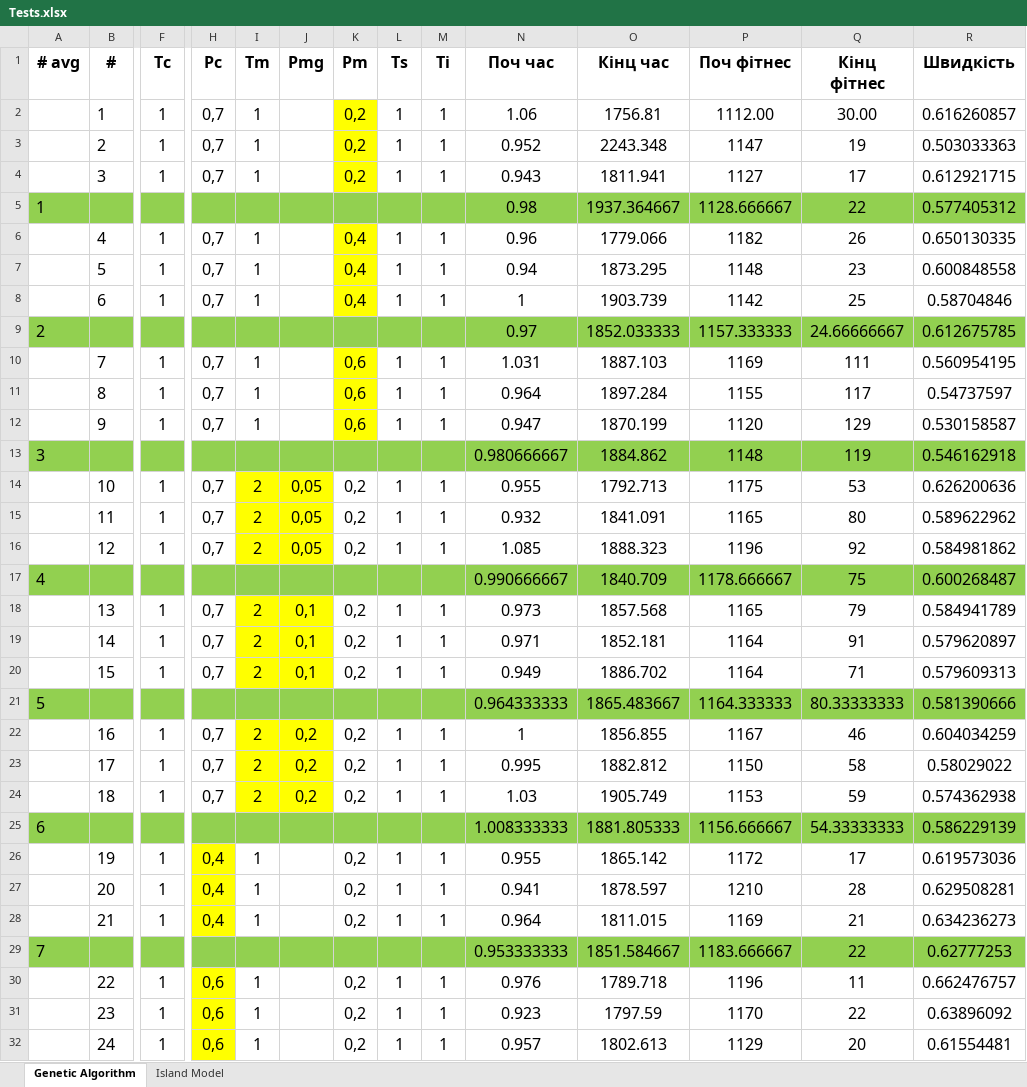
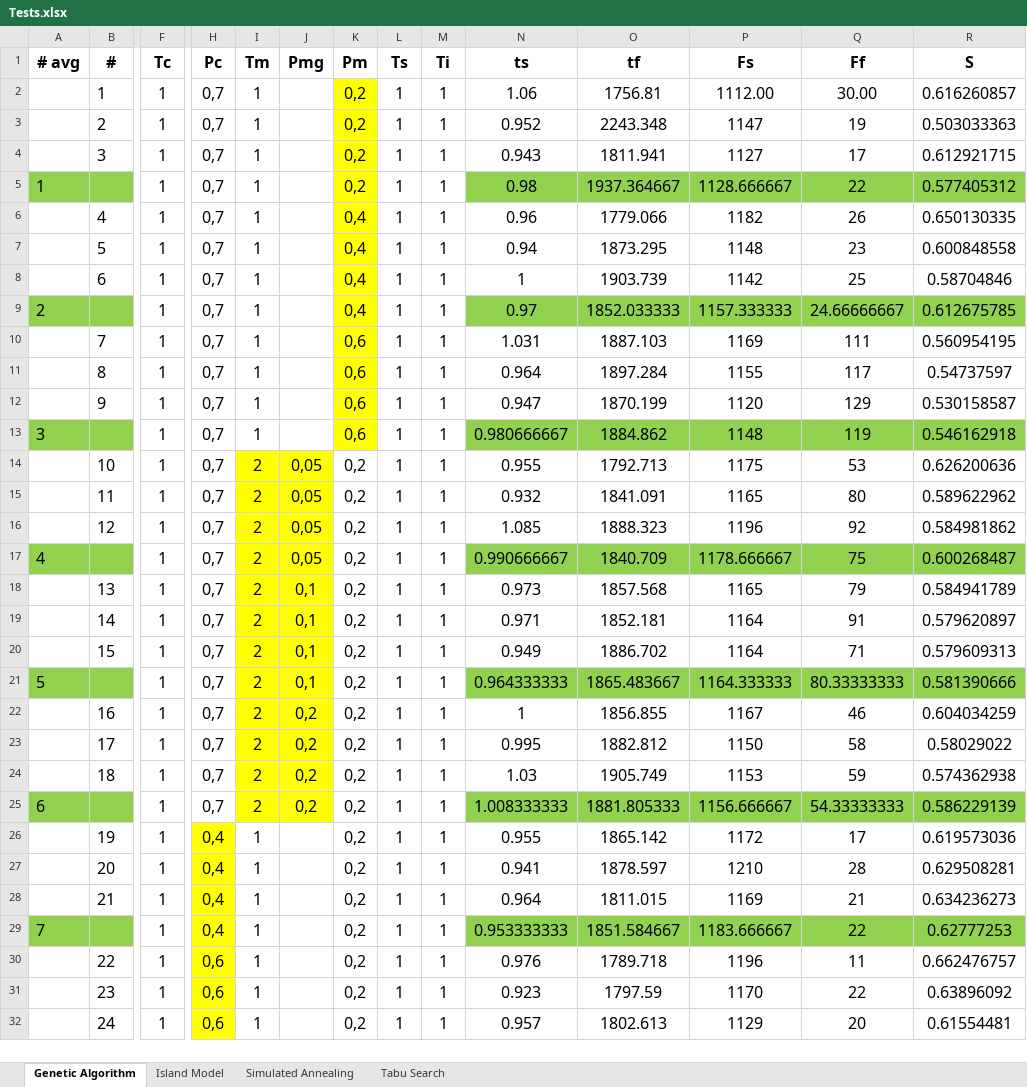
Before and after one commit to kirillmedvedev13/NUZPprojectSchedule, an Excel workbook: resource/12/Tests.xlsx, sheet Genetic Algorithm, drawn as a sheet; only a part is shown, gaps mark what is left out; values as stored, in another font and other column widths than the file's, no borders; removed rows and columns are numbered as before the commit, all else as after; rows hold the shown columns only; the diff covers the shown part only; the diff names each change by its address in the sheet, - before the commit and + after, or states it on an @@ line.

```diff
--- a/resource/12/Tests.xlsx (sheet Genetic Algorithm)
+++ b/resource/12/Tests.xlsx (sheet Genetic Algorithm)
+sheet tab: Simulated Annealing
+sheet tab: Tabu Search
-N1: Поч час
+N1: ts
-O1: Кінц час
+O1: tf
-P1: Поч фітнес
+P1: Fs
-Q1: Кінц фітнес
+Q1: Ff
-R1: Швидкість
+R1: S
-row 5: 1 |  |  |  |  |  |  |  |  | 0.98 | 1937.364667 | 1128.666667 | 22 | 0.577405312
+row 5: 1 |  | 1 | 0,7 | 1 |  | 0,2 | 1 | 1 | 0.98 | 1937.364667 | 1128.666667 | 22 | 0.577405312
-row 9: 2 |  |  |  |  |  |  |  |  | 0.97 | 1852.033333 | 1157.333333 | 24.66666667 | 0.612675785
+row 9: 2 |  | 1 | 0,7 | 1 |  | 0,4 | 1 | 1 | 0.97 | 1852.033333 | 1157.333333 | 24.66666667 | 0.612675785
-row 13: 3 |  |  |  |  |  |  |  |  | 0.980666667 | 1884.862 | 1148 | 119 | 0.546162918
+row 13: 3 |  | 1 | 0,7 | 1 |  | 0,6 | 1 | 1 | 0.980666667 | 1884.862 | 1148 | 119 | 0.546162918
-row 17: 4 |  |  |  |  |  |  |  |  | 0.990666667 | 1840.709 | 1178.666667 | 75 | 0.600268487
+row 17: 4 |  | 1 | 0,7 | 2 | 0,05 | 0,2 | 1 | 1 | 0.990666667 | 1840.709 | 1178.666667 | 75 | 0.600268487
-row 21: 5 |  |  |  |  |  |  |  |  | 0.964333333 | 1865.483667 | 1164.333333 | 80.33333333 | 0.581390666
+row 21: 5 |  | 1 | 0,7 | 2 | 0,1 | 0,2 | 1 | 1 | 0.964333333 | 1865.483667 | 1164.333333 | 80.33333333 | 0.581390666
-row 25: 6 |  |  |  |  |  |  |  |  | 1.008333333 | 1881.805333 | 1156.666667 | 54.33333333 | 0.586229139
+row 25: 6 |  | 1 | 0,7 | 2 | 0,2 | 0,2 | 1 | 1 | 1.008333333 | 1881.805333 | 1156.666667 | 54.33333333 | 0.586229139
-row 29: 7 |  |  |  |  |  |  |  |  | 0.953333333 | 1851.584667 | 1183.666667 | 22 | 0.62777253
+row 29: 7 |  | 1 | 0,4 | 1 |  | 0,2 | 1 | 1 | 0.953333333 | 1851.584667 | 1183.666667 | 22 | 0.62777253
```
Also changed, not shown: 14 added rows and 14 removed rows elsewhere in this sheet, sheet Island Model, resource/Tests.xlsx, 4 other files.
